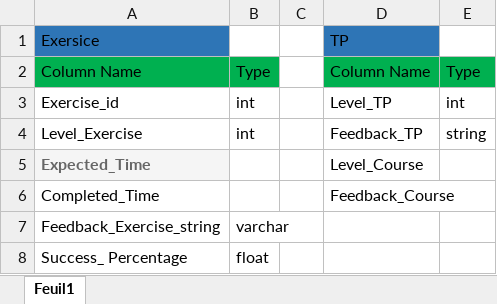
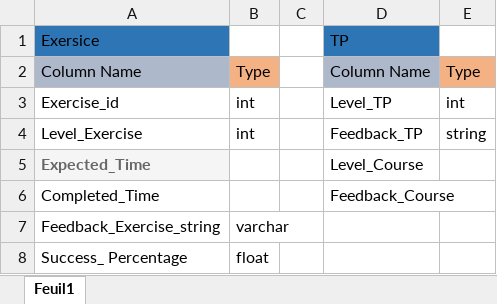
Before and after one commit to ismartdevteam/PROJECT-E4, an Excel workbook: Interviews_Columns/Interview 2.xlsx, sheet Feuil1, drawn as a sheet; values as stored, in another font and other column widths than the file's, no borders; the diff names each change by its address in the sheet, - before the commit and + after, or states it on an @@ line.

Commit message:
Modified Excel Sheets

```diff
--- a/Interviews_Columns/Interview 2.xlsx (sheet Feuil1)
+++ b/Interviews_Columns/Interview 2.xlsx (sheet Feuil1)
-A2 fill: #00B050
+A2 fill: #ADB9CA
-B2 fill: #00B050
+B2 fill: #F4B183
-D2 fill: #00B050
+D2 fill: #ADB9CA
-E2 fill: #00B050
+E2 fill: #F4B183
```
Also changed, not shown: 3 other files.
